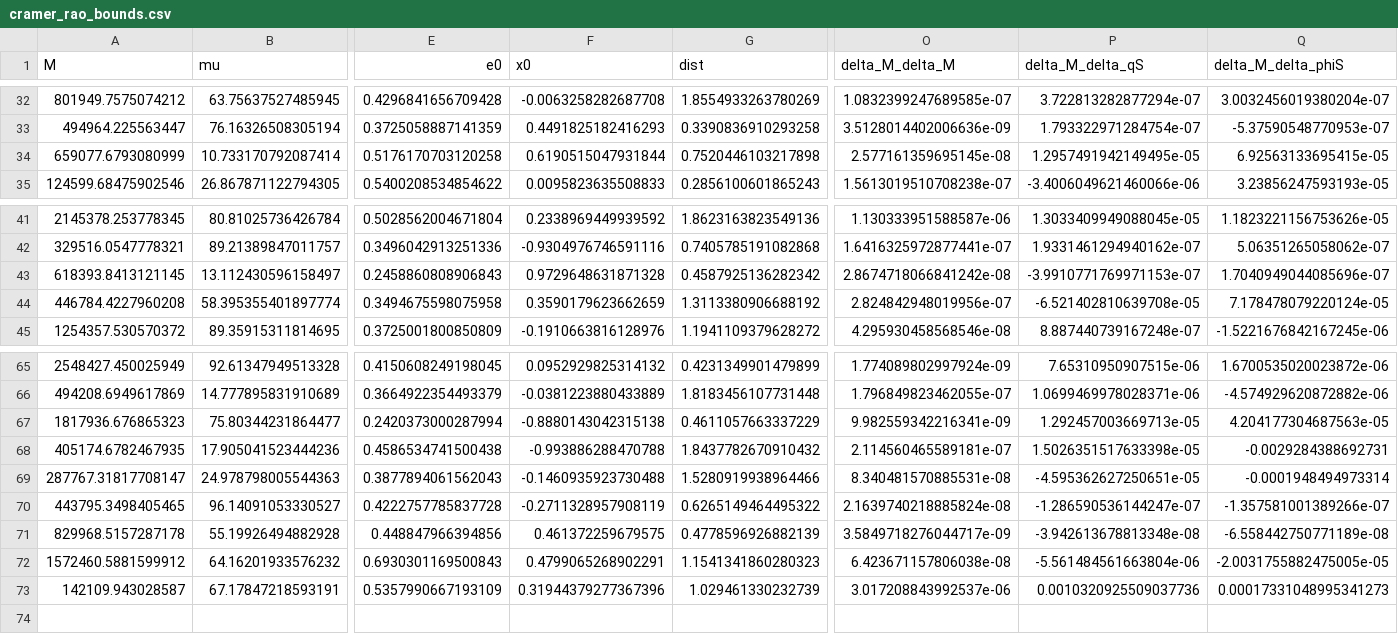
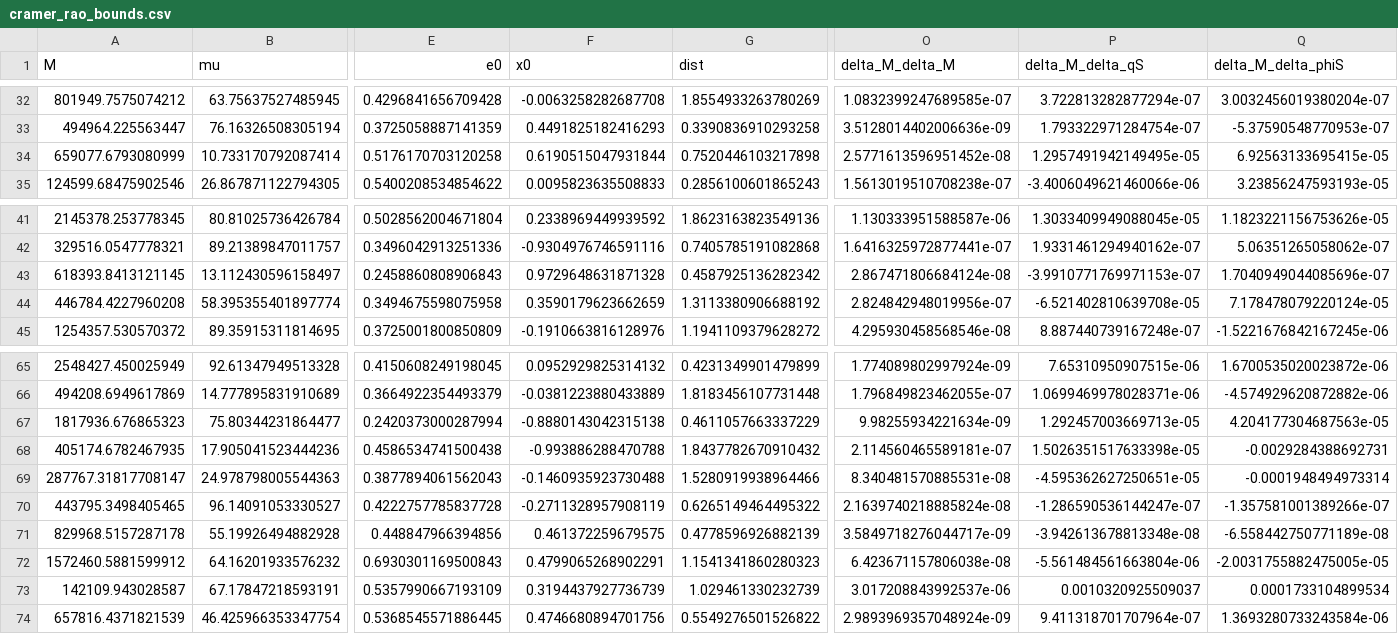
Before and after one commit to JasperSeehofer/MasterThesisCode, a CSV file: simulations/cramer_rao_bounds.csv, drawn as a sheet; only a part is shown, gaps mark what is left out; rows hold the shown columns only; the diff names each change by its address in the sheet, - before the commit and + after, or states it on an @@ line.

```diff
--- a/simulations/cramer_rao_bounds.csv
+++ b/simulations/cramer_rao_bounds.csv
-O34 (delta_M_delta_M): 2.577161359695145e-08
+O34 (delta_M_delta_M): 2.5771613596951452e-08
-O43 (delta_M_delta_M): 2.8674718066841242e-08
+O43 (delta_M_delta_M): 2.867471806684124e-08
-O67 (delta_M_delta_M): 9.982559342216341e-09
+O67 (delta_M_delta_M): 9.98255934221634e-09
-F73 (x0): 0.31944379277367396
+F73 (x0): 0.3194437927736739
-P73 (delta_M_delta_qS): 0.0010320925509037736
+P73 (delta_M_delta_qS): 0.0010320925509037
-Q73 (delta_M_delta_phiS): 0.00017331048995341273
+Q73 (delta_M_delta_phiS): 0.0001733104899534
+row 74: 657816.4371821539 | 46.425966353347754 | 0.5368545571886445 | 0.4746680894701756 | 0.5549276501526822 | 2.9893969357048924e-09 | 9.411318701707964e-07 | 1.3693280733243584e-06
```
Also changed, not shown: 1 other file.
